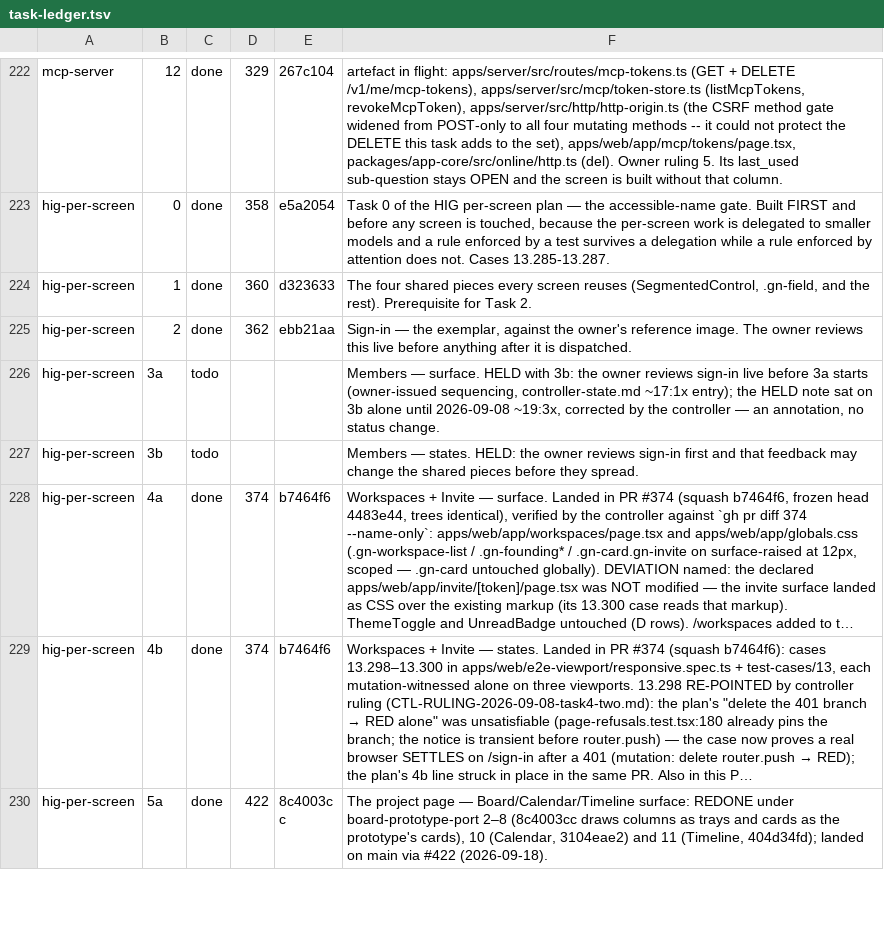
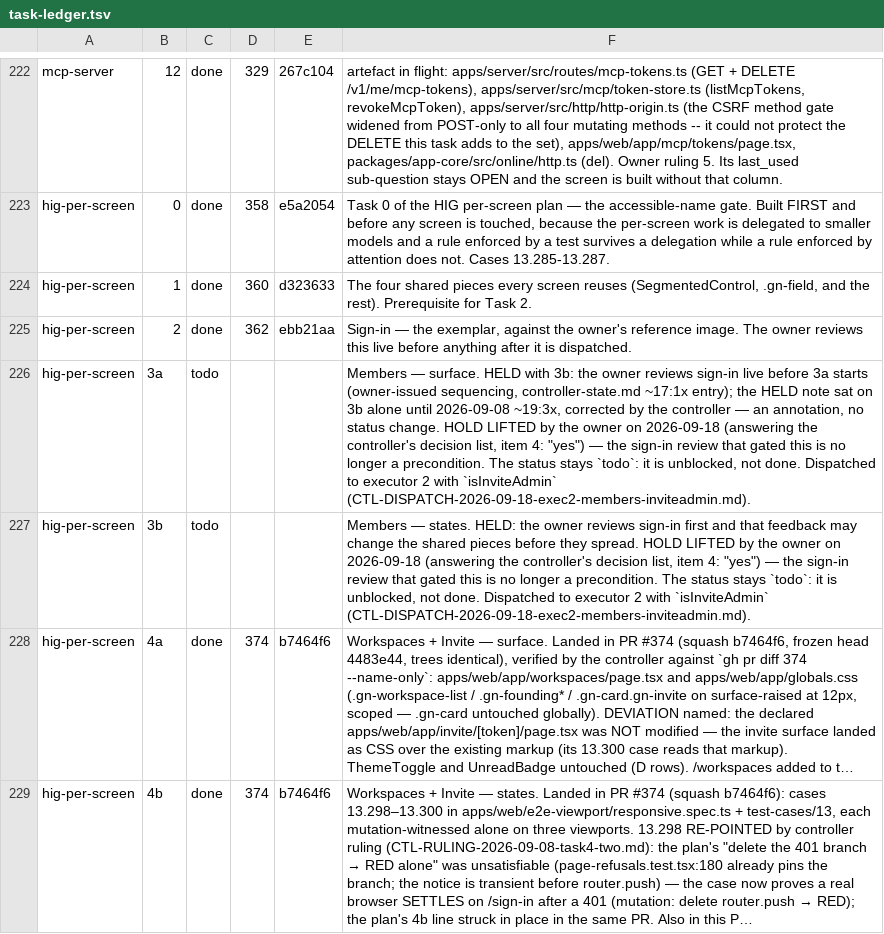
Before and after one commit to bkirosangma/gisik-nokma, a TSV file: docs/lanes/task-ledger.tsv, drawn as a sheet; only a part is shown, gaps mark what is left out; the shorter side is filled out with more unchanged rows; long unchanged cells end in …; the diff names each change by its address in the sheet, - before the commit and + after, or states it on an @@ line.

```diff
--- a/docs/lanes/task-ledger.tsv
+++ b/docs/lanes/task-ledger.tsv
-F226: …status change.
+F226: …status change. HOLD LIFTED by the owner on 2026-09-18 (answering the controller's decision list, item 4: "yes") — the sign-in review that gated this is no longer a precondition. The status stays `todo`: it is unblocked, not done. Dispatched to executor 2 with `isInviteAdmin` (CTL-DISPATCH-2026-09-18-exec2-members-inviteadmin.md).
-F227: …they spread.
+F227: …they spread. HOLD LIFTED by the owner on 2026-09-18 (answering the controller's decision list, item 4: "yes") — the sign-in review that gated this is no longer a precondition. The status stays `todo`: it is unblocked, not done. Dispatched to executor 2 with `isInviteAdmin` (CTL-DISPATCH-2026-09-18-exec2-members-inviteadmin.md).
```
Also changed, not shown: 1 other file.
